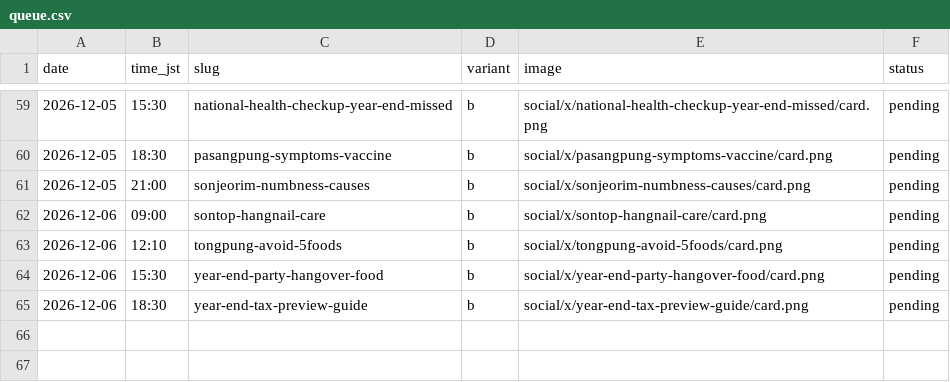
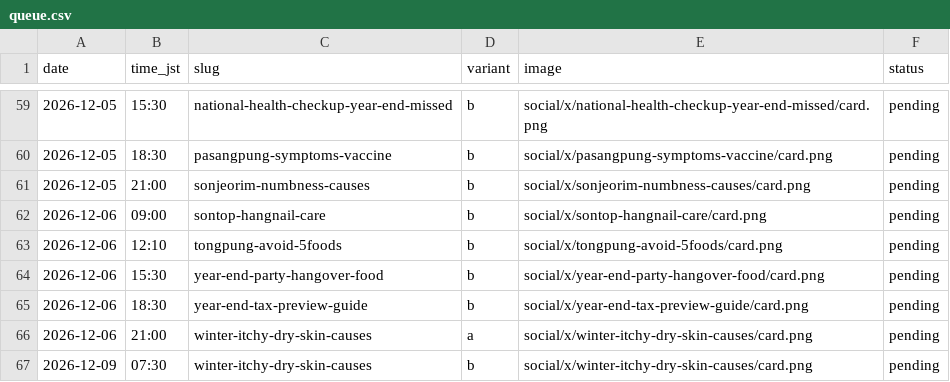
Before and after one commit to leehyosone180603-bot/secondwebsite, a CSV file: social/x/queue.csv, drawn as a sheet; only a part is shown, gaps mark what is left out; the diff names each change by its address in the sheet, - before the commit and + after, or states it on an @@ line.

```diff
--- a/social/x/queue.csv
+++ b/social/x/queue.csv
+row 66: 2026-12-06 | 21:00 | winter-itchy-dry-skin-causes | a | social/x/winter-itchy-dry-skin-causes/card.png | pending
+row 67: 2026-12-09 | 07:30 | winter-itchy-dry-skin-causes | b | social/x/winter-itchy-dry-skin-causes/card.png | pending
```
Also changed, not shown: 13 other files.
